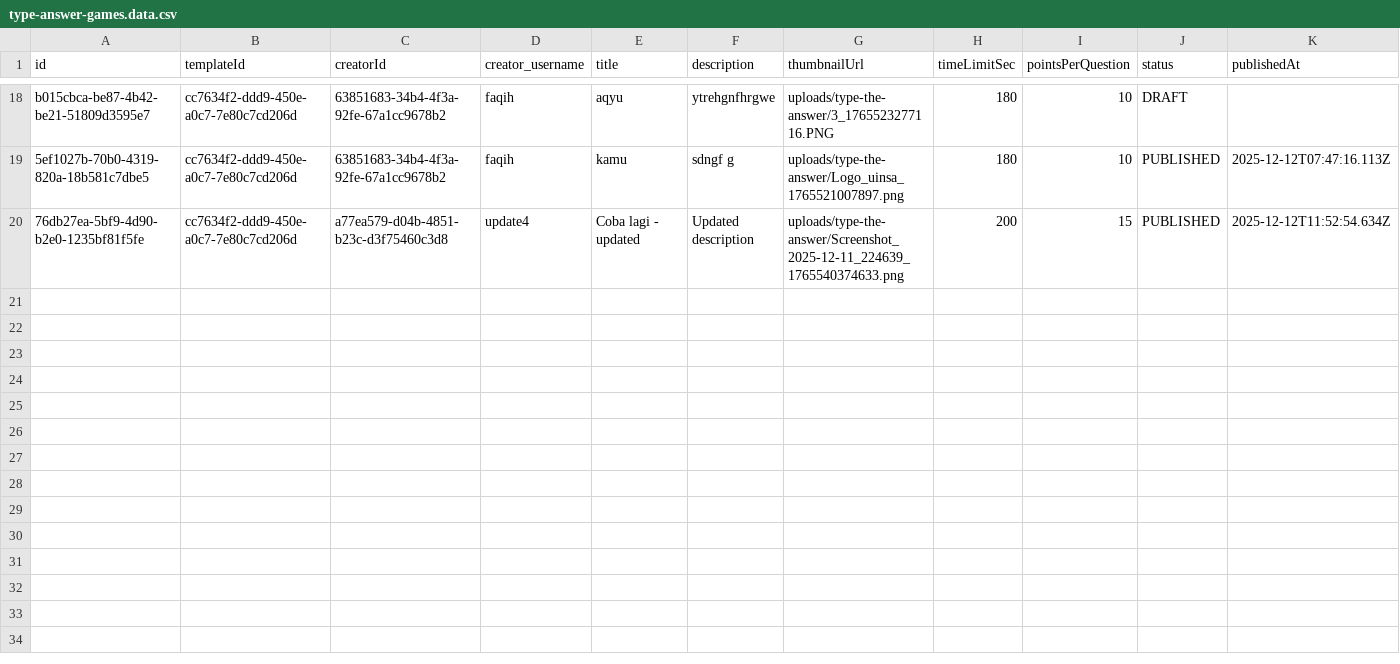
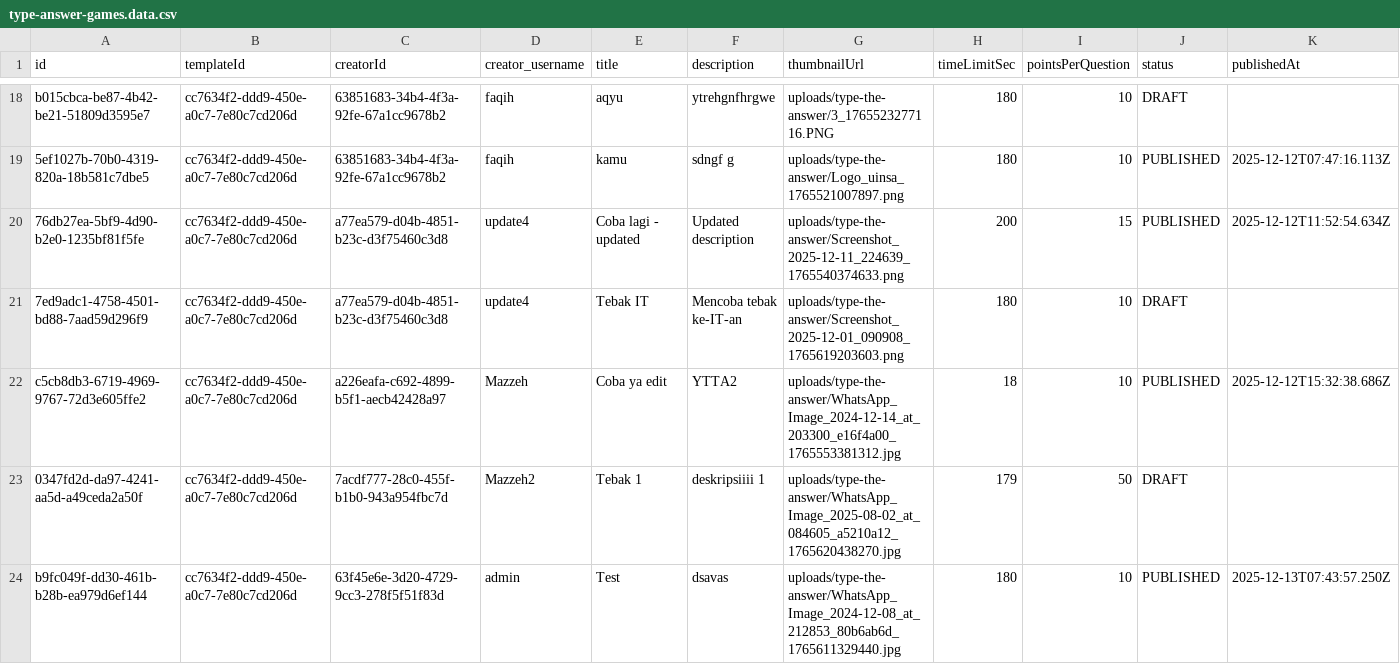
Before and after one commit to HikariReiziq/FP-PemrogramanWebsite-BE-2025, a CSV file: prisma/seeder/data/type-answer-games.data.csv, drawn as a sheet; only a part is shown, gaps mark what is left out; rows hold the shown columns only; the diff names each change by its address in the sheet, - before the commit and + after, or states it on an @@ line.

```diff
--- a/prisma/seeder/data/type-answer-games.data.csv
+++ b/prisma/seeder/data/type-answer-games.data.csv
+row 21: 7ed9adc1-4758-4501-bd88-7aad59d296f9 | cc7634f2-ddd9-450e-a0c7-7e80c7cd206d | a77ea579-d04b-4851-b23c-d3f75460c3d8 | update4 | Tebak IT | Mencoba tebak ke-IT-an | uploads/type-the-answer/Screenshot_2025-12-01_090908_1765619203603.png | 180 | 10 | DRAFT
+row 22: c5cb8db3-6719-4969-9767-72d3e605ffe2 | cc7634f2-ddd9-450e-a0c7-7e80c7cd206d | a226eafa-c692-4899-b5f1-aecb42428a97 | Mazzeh | Coba ya edit | YTTA2 | uploads/type-the-answer/WhatsApp_Image_2024-12-14_at_203300_e16f4a00_1765553381312.jpg | 18 | 10 | PUBLISHED | 2025-12-12T15:32:38.686Z
+row 23: 0347fd2d-da97-4241-aa5d-a49ceda2a50f | cc7634f2-ddd9-450e-a0c7-7e80c7cd206d | 7acdf777-28c0-455f-b1b0-943a954fbc7d | Mazzeh2 | Tebak 1 | deskripsiiii 1 | uploads/type-the-answer/WhatsApp_Image_2025-08-02_at_084605_a5210a12_1765620438270.jpg | 179 | 50 | DRAFT
+row 24: b9fc049f-dd30-461b-b28b-ea979d6ef144 | cc7634f2-ddd9-450e-a0c7-7e80c7cd206d | 63f45e6e-3d20-4729-9cc3-278f5f51f83d | admin | Test | dsavas | uploads/type-the-answer/WhatsApp_Image_2024-12-08_at_212853_80b6ab6d_1765611329440.jpg | 180 | 10 | PUBLISHED | 2025-12-13T07:43:57.250Z
```
Also changed, not shown: prisma/seeder/data/type-answer-questions.data.csv, prisma/seeder/data/type-answer-results.data.csv.
